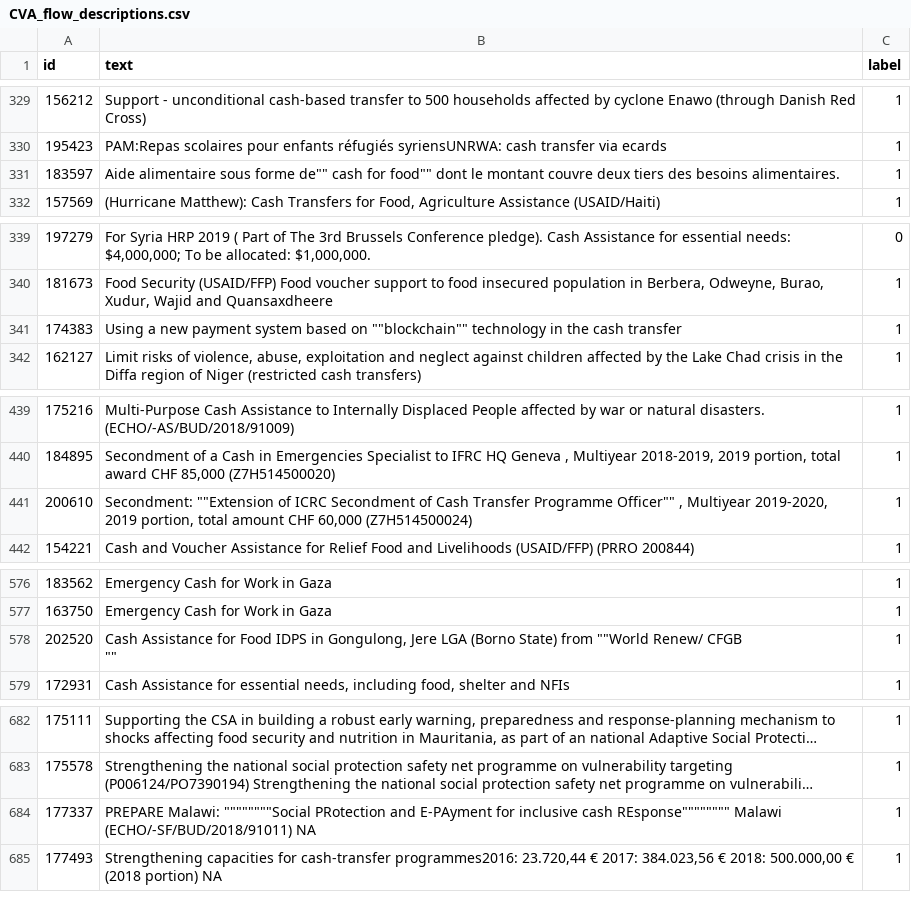
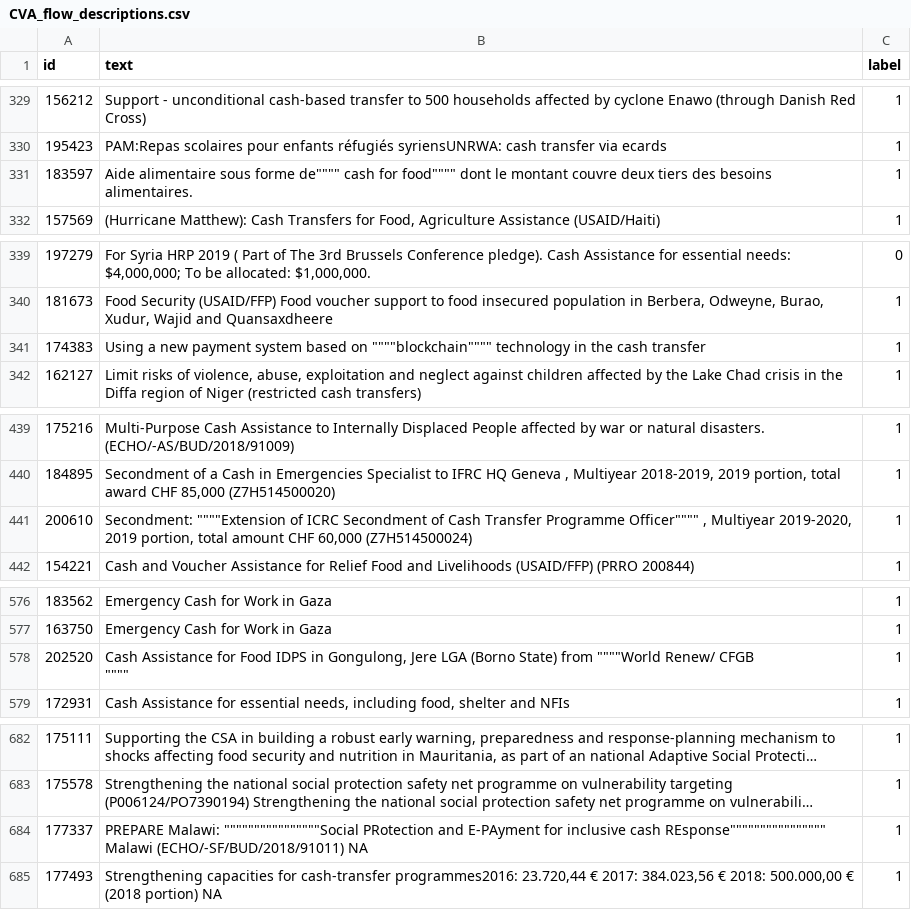
Before and after one commit to The-CALP-Network/CALP-CVA-Tracking-Pipeline, a CSV file: classifier_code/CVA_flow_descriptions.csv, drawn as a sheet; only a part is shown, gaps mark what is left out; long unchanged cells end in …; ↵ is a line break in a cell; the diff covers the shown part only; the diff names each change by its address in the sheet, - before the commit and + after, or states it on an @@ line.

```diff
--- a/classifier_code/CVA_flow_descriptions.csv
+++ b/classifier_code/CVA_flow_descriptions.csv
-B331 (text): …sous forme de"" cash for food"" dont le…
+B331 (text): …sous forme de"""" cash for food"""" dont le…
-B341 (text): …based on ""blockchain"" technology in…
+B341 (text): …based on """"blockchain"""" technology in…
-B441 (text): Secondment: ""Extension of ICRC Secondment of Cash Transfer Programme Officer"" , Multiyear…
+B441 (text): Secondment: """"Extension of ICRC Secondment of Cash Transfer Programme Officer"""" , Multiyear…
-B578 (text): …State) from ""World Renew/ CFGB ↵ ""
+B578 (text): …State) from """"World Renew/ CFGB ↵ """"
-B684 (text): PREPARE Malawi: """"""""Social PRotection and E-PAyment for inclusive cash REsponse"""""""" Malawi (ECHO/-SF/BUD/2018/91011)…
+B684 (text): PREPARE Malawi: """"""""""""""""Social PRotection and E-PAyment for inclusive cash REsponse"""""""""""""""" Malawi (ECHO/-SF/BUD/2018/91011)…
```
Also changed, not shown: 12 edited cells elsewhere in this file, 4 other files.
